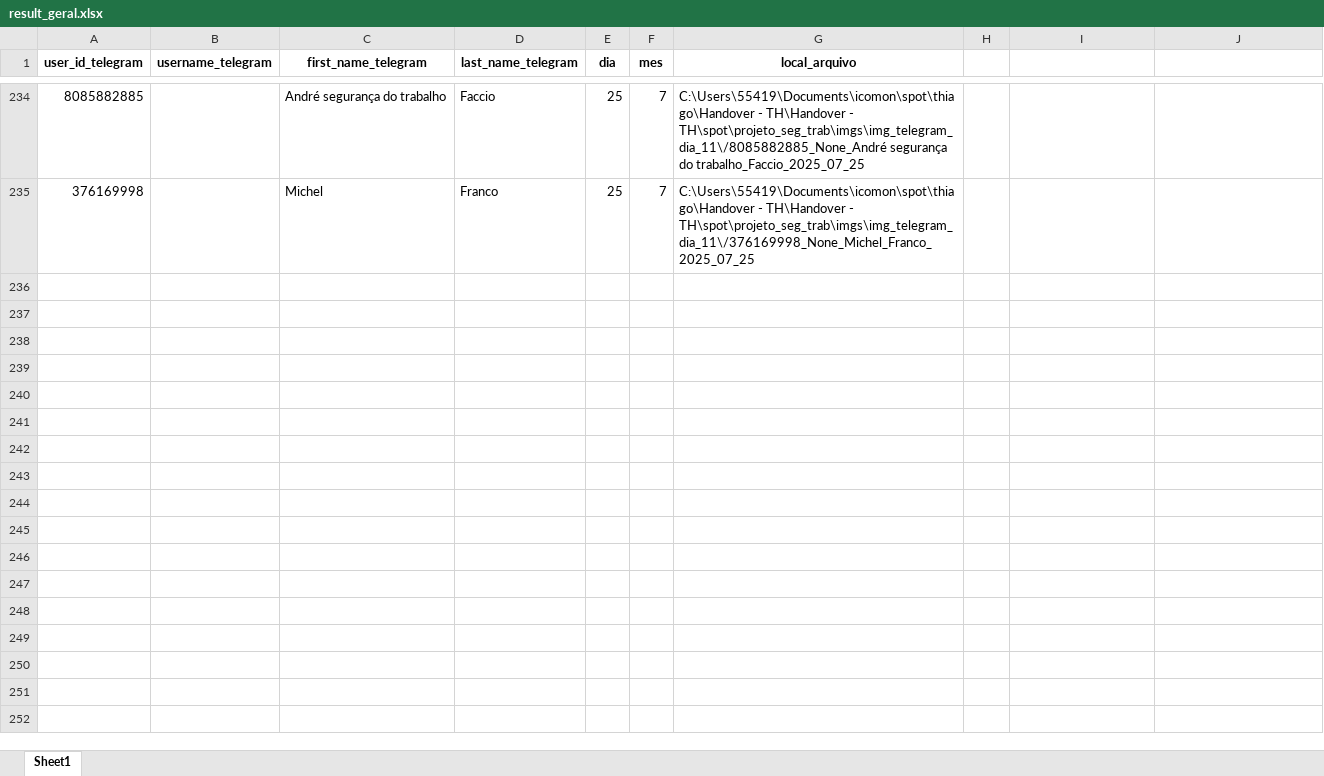
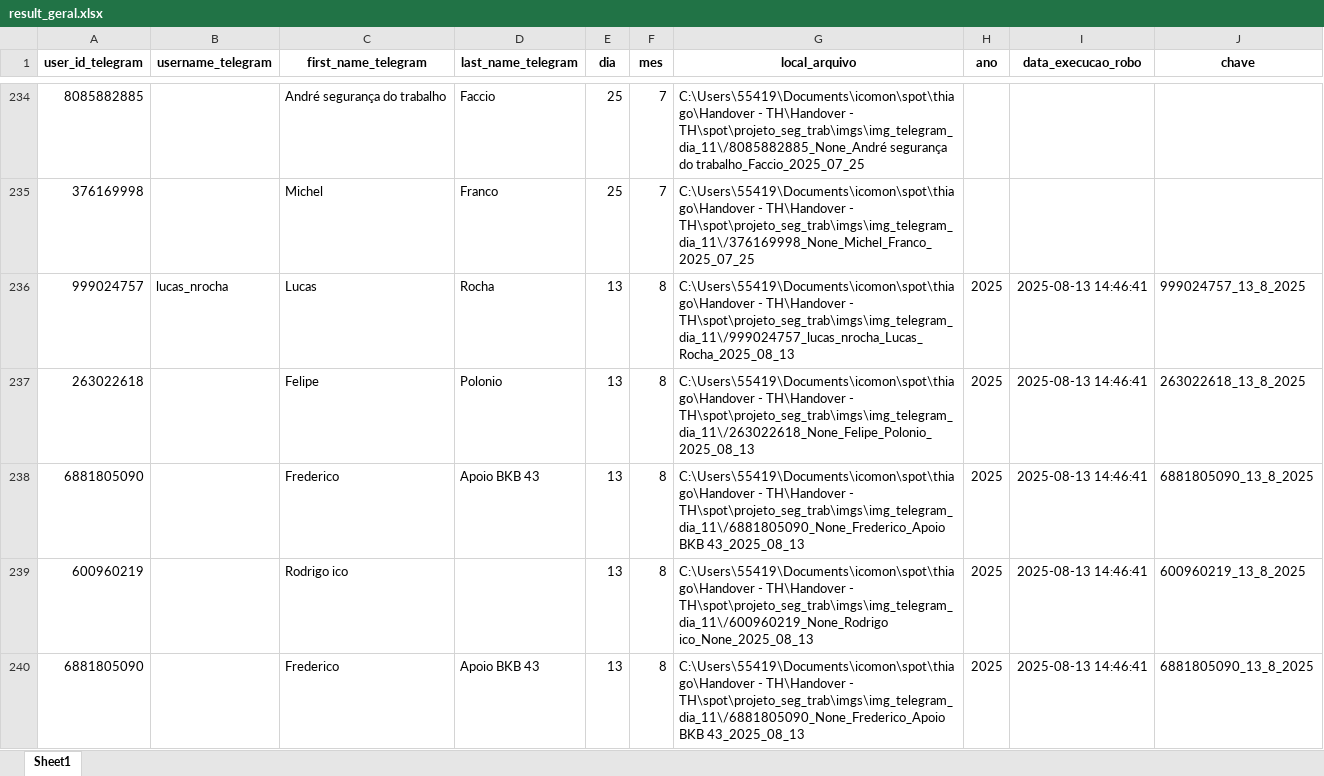
Before and after one commit to rodrigogalvaopatriota/seg_trab, an Excel workbook: result_geral.xlsx, sheet Sheet1, drawn as a sheet; only a part is shown, gaps mark what is left out; values as stored, in another font and other column widths than the file's, no borders; the diff covers the shown part only; the diff names each change by its address in the sheet, - before the commit and + after, or states it on an @@ line.

Commit message:
Atualização via Python

```diff
--- a/result_geral.xlsx (sheet Sheet1)
+++ b/result_geral.xlsx (sheet Sheet1)
-H1: (empty)
+H1: ano
-I1: (empty)
+I1: data_execucao_robo
-J1: (empty)
+J1: chave
+row 236: 999024757 | lucas_nrocha | Lucas | Rocha | 13 | 8 | C:\Users\55419\Documents\icomon\spot\thiago\Handover - TH\Handover - TH\spot\projeto_seg_trab\imgs\img_telegram_dia_11\/999024757_lucas_nrocha_Lucas_Rocha_2025_08_13 | 2025 | 2025-08-13 14:46:41 | 999024757_13_8_2025
+row 237: 263022618 |  | Felipe | Polonio | 13 | 8 | C:\Users\55419\Documents\icomon\spot\thiago\Handover - TH\Handover - TH\spot\projeto_seg_trab\imgs\img_telegram_dia_11\/263022618_None_Felipe_Polonio_2025_08_13 | 2025 | 2025-08-13 14:46:41 | 263022618_13_8_2025
+row 238: 6881805090 |  | Frederico | Apoio BKB 43 | 13 | 8 | C:\Users\55419\Documents\icomon\spot\thiago\Handover - TH\Handover - TH\spot\projeto_seg_trab\imgs\img_telegram_dia_11\/6881805090_None_Frederico_Apoio BKB 43_2025_08_13 | 2025 | 2025-08-13 14:46:41 | 6881805090_13_8_2025
+row 239: 600960219 |  | Rodrigo ico |  | 13 | 8 | C:\Users\55419\Documents\icomon\spot\thiago\Handover - TH\Handover - TH\spot\projeto_seg_trab\imgs\img_telegram_dia_11\/600960219_None_Rodrigo ico_None_2025_08_13 | 2025 | 2025-08-13 14:46:41 | 600960219_13_8_2025
+row 240: 6881805090 |  | Frederico | Apoio BKB 43 | 13 | 8 | C:\Users\55419\Documents\icomon\spot\thiago\Handover - TH\Handover - TH\spot\projeto_seg_trab\imgs\img_telegram_dia_11\/6881805090_None_Frederico_Apoio BKB 43_2025_08_13 | 2025 | 2025-08-13 14:46:41 | 6881805090_13_8_2025
```
Also changed, not shown: 28 added rows elsewhere in this sheet.
